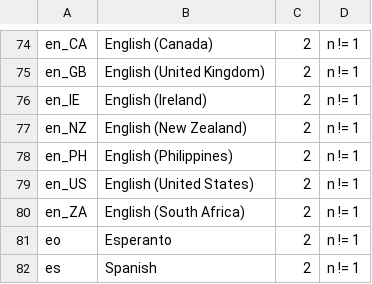
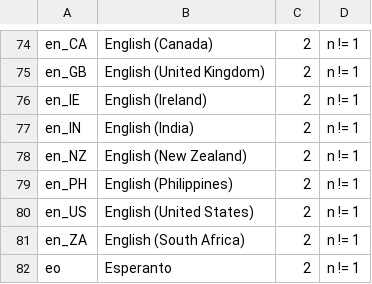
Before and after one commit to WeblateOrg/language-data, a CSV file: languages.csv, drawn as a sheet; only a part is shown, gaps mark what is left out; the shorter side is filled out with more unchanged rows; the diff names each change by its address in the sheet, - before the commit and + after, or states it on an @@ line.

Commit message:
Add en_IN variant
Signed-off-by: Michal Čihař <michal@cihar.com>

```diff
--- a/languages.csv
+++ b/languages.csv
+row 77: en_IN | English (India) | 2 | n != 1
```
